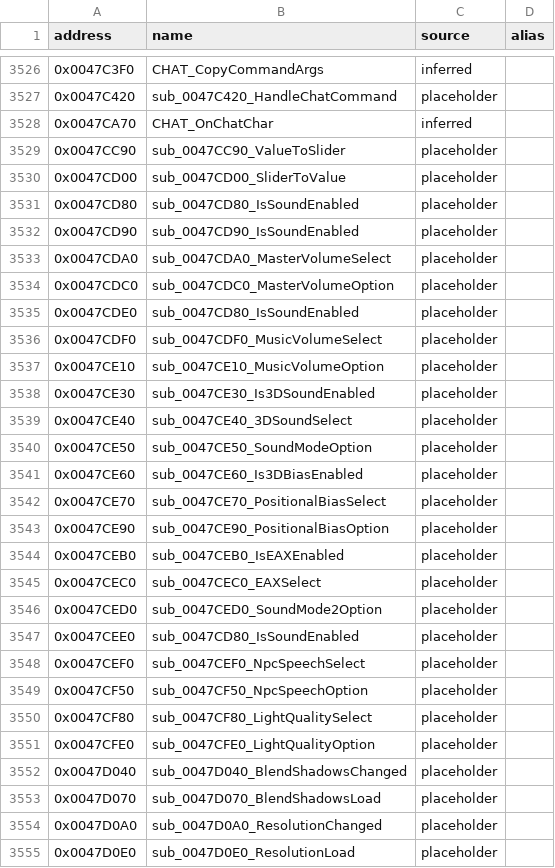
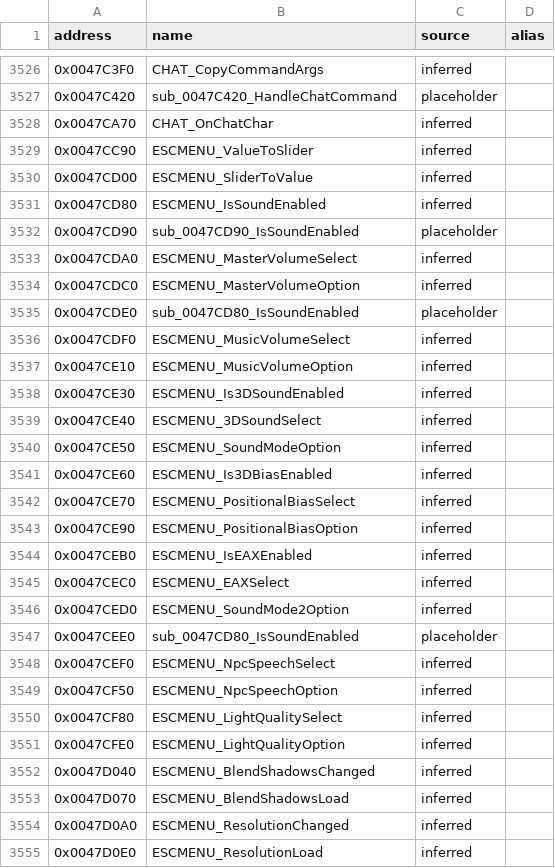
Before and after one commit to CaptainLegbreak/Iblis-Codex, a CSV file: names.csv, drawn as a sheet; only a part is shown, gaps mark what is left out; the diff covers the shown part only.

```diff
--- a/names.csv
+++ b/names.csv
@@ -3528,28 +3528,28 @@ address,name,source,alias
 0x0047CA70,CHAT_OnChatChar,inferred,
-0x0047CC90,sub_0047CC90_ValueToSlider,placeholder,
-0x0047CD00,sub_0047CD00_SliderToValue,placeholder,
-0x0047CD80,sub_0047CD80_IsSoundEnabled,placeholder,
+0x0047CC90,ESCMENU_ValueToSlider,inferred,
+0x0047CD00,ESCMENU_SliderToValue,inferred,
+0x0047CD80,ESCMENU_IsSoundEnabled,inferred,
 0x0047CD90,sub_0047CD90_IsSoundEnabled,placeholder,
-0x0047CDA0,sub_0047CDA0_MasterVolumeSelect,placeholder,
-0x0047CDC0,sub_0047CDC0_MasterVolumeOption,placeholder,
+0x0047CDA0,ESCMENU_MasterVolumeSelect,inferred,
+0x0047CDC0,ESCMENU_MasterVolumeOption,inferred,
 0x0047CDE0,sub_0047CD80_IsSoundEnabled,placeholder,
-0x0047CDF0,sub_0047CDF0_MusicVolumeSelect,placeholder,
-0x0047CE10,sub_0047CE10_MusicVolumeOption,placeholder,
-0x0047CE30,sub_0047CE30_Is3DSoundEnabled,placeholder,
-0x0047CE40,sub_0047CE40_3DSoundSelect,placeholder,
-0x0047CE50,sub_0047CE50_SoundModeOption,placeholder,
-0x0047CE60,sub_0047CE60_Is3DBiasEnabled,placeholder,
-0x0047CE70,sub_0047CE70_PositionalBiasSelect,placeholder,
-0x0047CE90,sub_0047CE90_PositionalBiasOption,placeholder,
-0x0047CEB0,sub_0047CEB0_IsEAXEnabled,placeholder,
-0x0047CEC0,sub_0047CEC0_EAXSelect,placeholder,
-0x0047CED0,sub_0047CED0_SoundMode2Option,placeholder,
+0x0047CDF0,ESCMENU_MusicVolumeSelect,inferred,
+0x0047CE10,ESCMENU_MusicVolumeOption,inferred,
+0x0047CE30,ESCMENU_Is3DSoundEnabled,inferred,
+0x0047CE40,ESCMENU_3DSoundSelect,inferred,
+0x0047CE50,ESCMENU_SoundModeOption,inferred,
+0x0047CE60,ESCMENU_Is3DBiasEnabled,inferred,
+0x0047CE70,ESCMENU_PositionalBiasSelect,inferred,
+0x0047CE90,ESCMENU_PositionalBiasOption,inferred,
+0x0047CEB0,ESCMENU_IsEAXEnabled,inferred,
+0x0047CEC0,ESCMENU_EAXSelect,inferred,
+0x0047CED0,ESCMENU_SoundMode2Option,inferred,
 0x0047CEE0,sub_0047CD80_IsSoundEnabled,placeholder,
-0x0047CEF0,sub_0047CEF0_NpcSpeechSelect,placeholder,
-0x0047CF50,sub_0047CF50_NpcSpeechOption,placeholder,
-0x0047CF80,sub_0047CF80_LightQualitySelect,placeholder,
-0x0047CFE0,sub_0047CFE0_LightQualityOption,placeholder,
-0x0047D040,sub_0047D040_BlendShadowsChanged,placeholder,
-0x0047D070,sub_0047D070_BlendShadowsLoad,placeholder,
-0x0047D0A0,sub_0047D0A0_ResolutionChanged,placeholder,
-0x0047D0E0,sub_0047D0E0_ResolutionLoad,placeholder,
+0x0047CEF0,ESCMENU_NpcSpeechSelect,inferred,
+0x0047CF50,ESCMENU_NpcSpeechOption,inferred,
+0x0047CF80,ESCMENU_LightQualitySelect,inferred,
+0x0047CFE0,ESCMENU_LightQualityOption,inferred,
+0x0047D040,ESCMENU_BlendShadowsChanged,inferred,
+0x0047D070,ESCMENU_BlendShadowsLoad,inferred,
+0x0047D0A0,ESCMENU_ResolutionChanged,inferred,
+0x0047D0E0,ESCMENU_ResolutionLoad,inferred,
```
Also changed, not shown: 124 edited cells elsewhere in this file, 12 other files.
